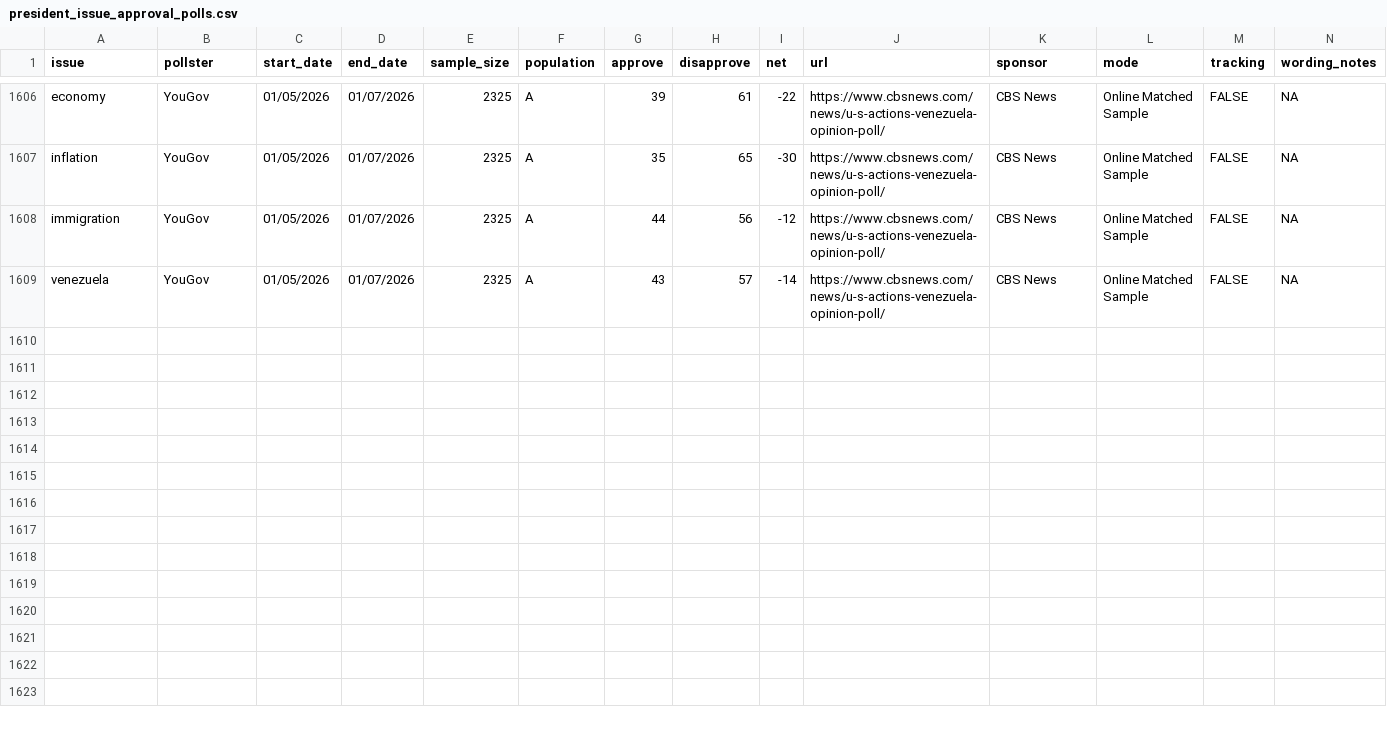
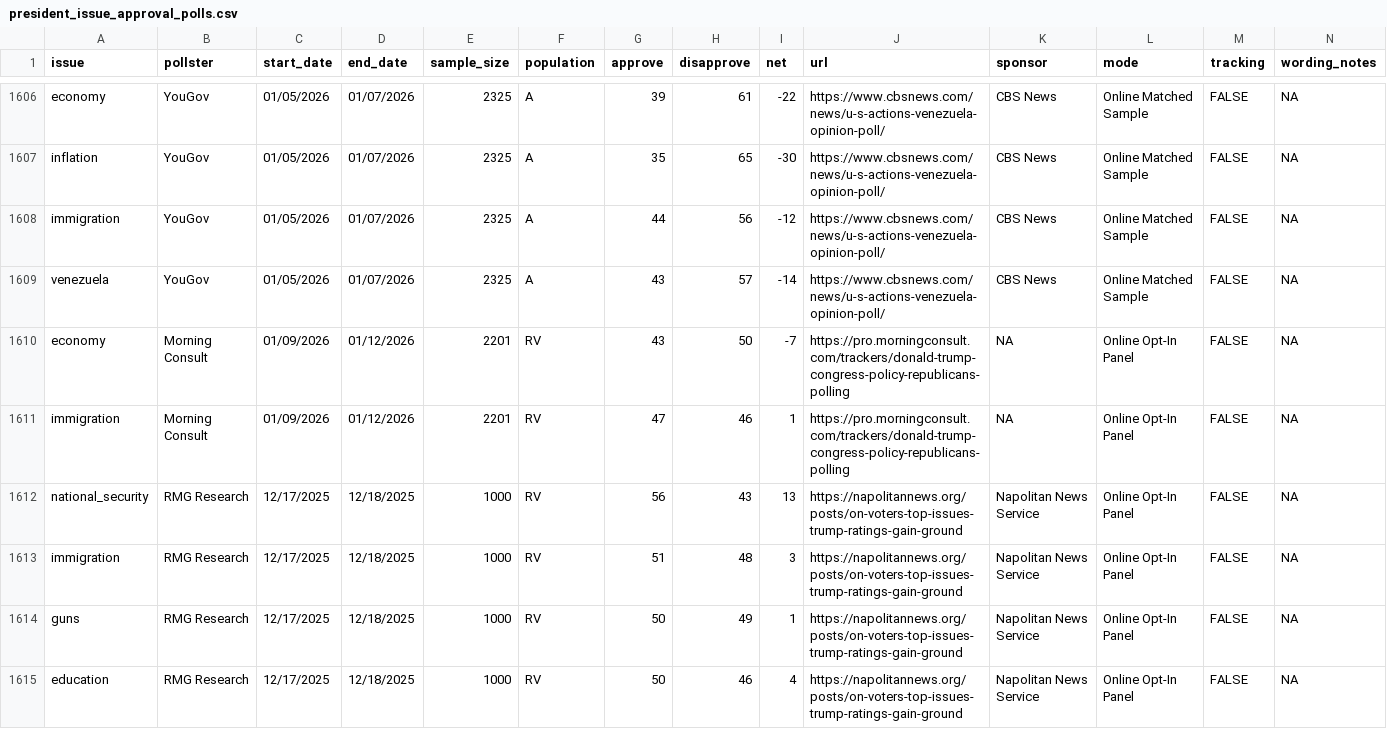
Before and after one commit to Hackquantumcpp/snoutcounter-backend, a CSV file: data/president_issue_approval_polls.csv, drawn as a sheet; only a part is shown, gaps mark what is left out; rows hold the shown columns only; the diff covers the shown part only; the diff names each change by its address in the sheet, - before the commit and + after, or states it on an @@ line.

```diff
--- a/data/president_issue_approval_polls.csv
+++ b/data/president_issue_approval_polls.csv
+row 1610: economy | Morning Consult | 01/09/2026 | 01/12/2026 | 2201 | RV | 43 | 50 | -7 | https://pro.morningconsult.com/trackers/donald-trump-congress-policy-republicans-polling | NA | Online Opt-In Panel | FALSE | NA
+row 1611: immigration | Morning Consult | 01/09/2026 | 01/12/2026 | 2201 | RV | 47 | 46 | 1 | https://pro.morningconsult.com/trackers/donald-trump-congress-policy-republicans-polling | NA | Online Opt-In Panel | FALSE | NA
+row 1612: national_security | RMG Research | 12/17/2025 | 12/18/2025 | 1000 | RV | 56 | 43 | 13 | https://napolitannews.org/posts/on-voters-top-issues-trump-ratings-gain-ground | Napolitan News Service | Online Opt-In Panel | FALSE | NA
+row 1613: immigration | RMG Research | 12/17/2025 | 12/18/2025 | 1000 | RV | 51 | 48 | 3 | https://napolitannews.org/posts/on-voters-top-issues-trump-ratings-gain-ground | Napolitan News Service | Online Opt-In Panel | FALSE | NA
+row 1614: guns | RMG Research | 12/17/2025 | 12/18/2025 | 1000 | RV | 50 | 49 | 1 | https://napolitannews.org/posts/on-voters-top-issues-trump-ratings-gain-ground | Napolitan News Service | Online Opt-In Panel | FALSE | NA
+row 1615: education | RMG Research | 12/17/2025 | 12/18/2025 | 1000 | RV | 50 | 46 | 4 | https://napolitannews.org/posts/on-voters-top-issues-trump-ratings-gain-ground | Napolitan News Service | Online Opt-In Panel | FALSE | NA
```
Also changed, not shown: 6 added rows elsewhere in this file, averages/presidential_RV_approval.csv, averages/presidential_gen_approval.csv, 9 other files.
